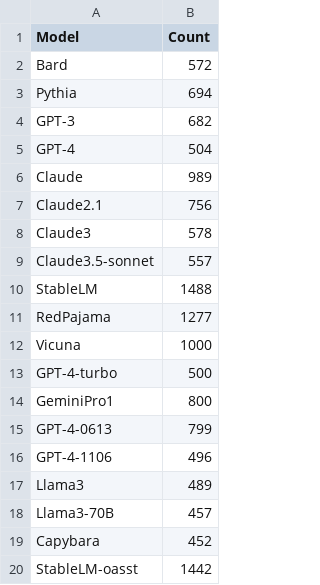
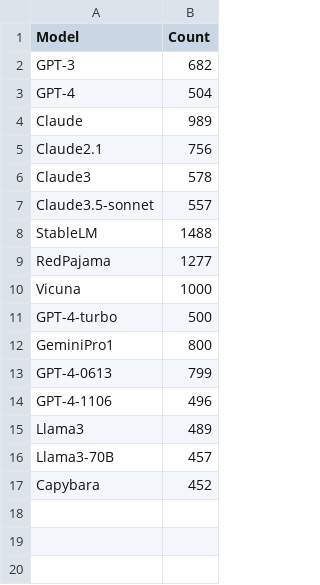
Before and after one commit to AntoineBellemare/DAT_GPT, a CSV file: notebook/total_responses_per_model.csv, drawn as a sheet.

```diff
--- a/notebook/total_responses_per_model.csv
+++ b/notebook/total_responses_per_model.csv
@@ -1,4 +1,2 @@
 Model,Count
-Bard,572
-Pythia,694
 GPT-3,682
@@ -19,2 +17 @@ Llama3-70B,457
 Capybara,452
-StableLM-oasst,1442
```
Also changed, not shown: 6 other files.
